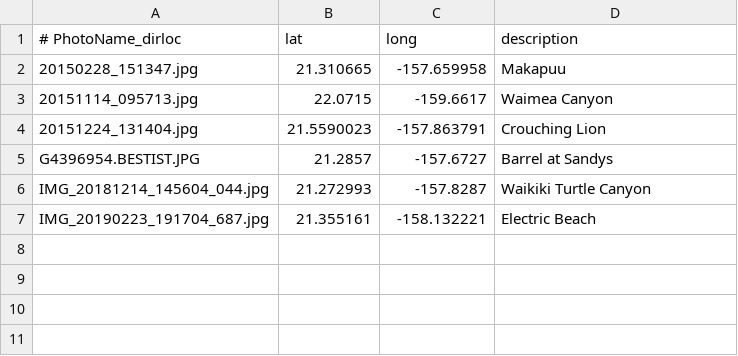
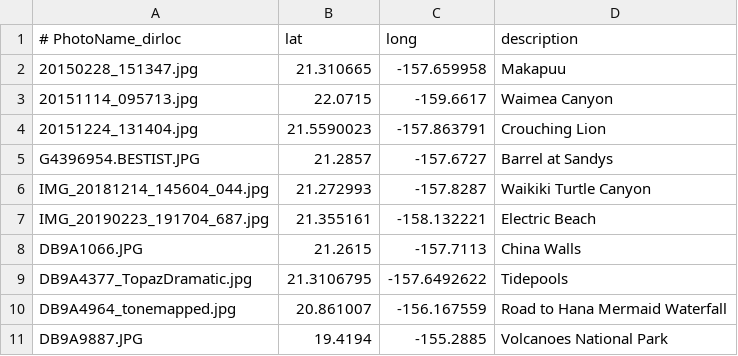
Before and after one commit to cmutnik/world_map, a CSV file: HI_photo_map/image_data.csv, drawn as a sheet; the diff names each change by its address in the sheet, - before the commit and + after, or states it on an @@ line.

Commit message:
updated Hawaii photo map

```diff
--- a/HI_photo_map/image_data.csv
+++ b/HI_photo_map/image_data.csv
+row 8: DB9A1066.JPG | 21.2615 | -157.7113 | China Walls
+row 9: DB9A4377_TopazDramatic.jpg | 21.3106795 | -157.6492622 | Tidepools
+row 10: DB9A4964_tonemapped.jpg | 20.861007 | -156.167559 | Road to Hana Mermaid Waterfall
+row 11: DB9A9887.JPG | 19.4194 | -155.2885 | Volcanoes National Park
```
Also changed, not shown: 9 other files.
